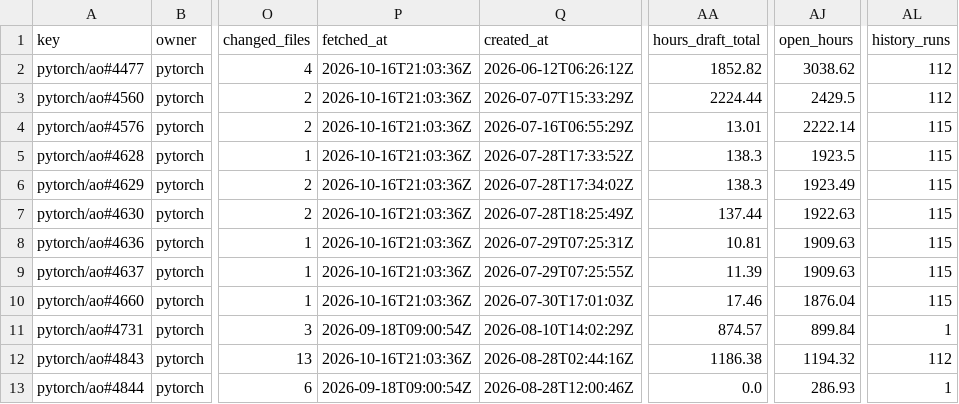
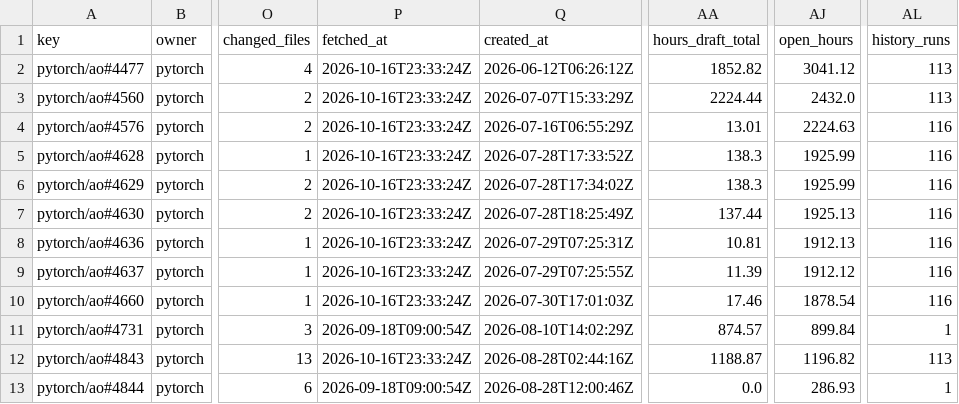
Before and after one commit to karol-brejna-i/pr-progress-tracker, a CSV file: data/metrics.csv, drawn as a sheet; only a part is shown, gaps mark what is left out; the diff names each change by its address in the sheet, - before the commit and + after, or states it on an @@ line.

```diff
--- a/data/metrics.csv
+++ b/data/metrics.csv
-P2:P10 (fetched_at): 2026-10-16T21:03:36Z
+P2:P10 (fetched_at): 2026-10-16T23:33:24Z
-AJ2 (open_hours): 3038.62
+AJ2 (open_hours): 3041.12
-AL2:AL3 (history_runs): 112
+AL2:AL3 (history_runs): 113
-AJ3 (open_hours): 2429.5
+AJ3 (open_hours): 2432.0
-AJ4 (open_hours): 2222.14
+AJ4 (open_hours): 2224.63
-AL4:AL10 (history_runs): 115
+AL4:AL10 (history_runs): 116
-AJ5 (open_hours): 1923.5
+AJ5 (open_hours): 1925.99
-AJ6 (open_hours): 1923.49
+AJ6 (open_hours): 1925.99
-AJ7 (open_hours): 1922.63
+AJ7 (open_hours): 1925.13
-AJ8 (open_hours): 1909.63
+AJ8 (open_hours): 1912.13
-AJ9 (open_hours): 1909.63
+AJ9 (open_hours): 1912.12
-AJ10 (open_hours): 1876.04
+AJ10 (open_hours): 1878.54
-P12 (fetched_at): 2026-10-16T21:03:36Z
+P12 (fetched_at): 2026-10-16T23:33:24Z
-AA12 (hours_draft_total): 1186.38
+AA12 (hours_draft_total): 1188.87
-AJ12 (open_hours): 1194.32
+AJ12 (open_hours): 1196.82
-AL12 (history_runs): 112
+AL12 (history_runs): 113
```
Also changed, not shown: 12 other files.
